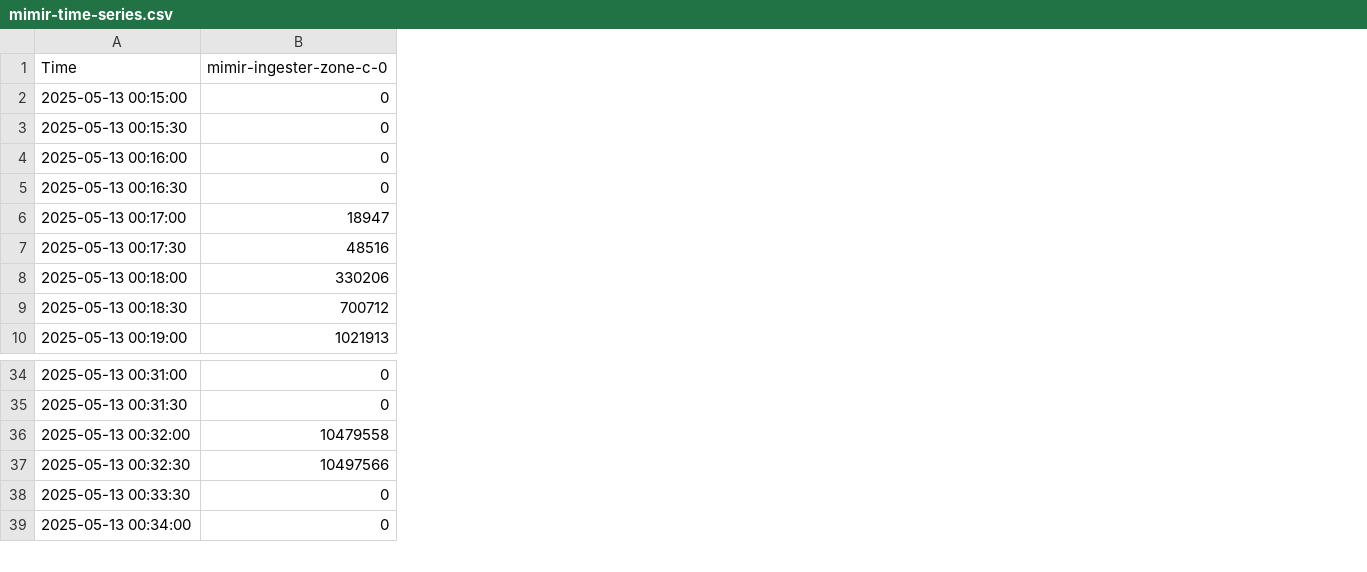
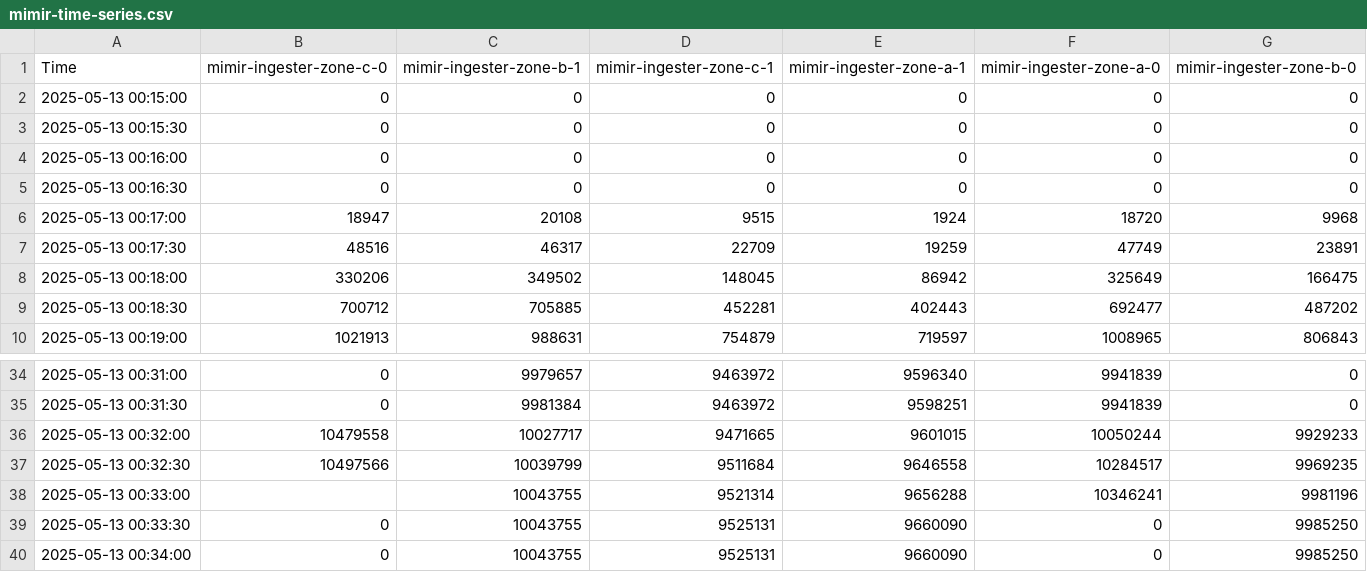
Before and after one commit to augustodsgv/prometheus_ring_stress_test, a CSV file: results/8-machines/mimir-time-series.csv, drawn as a sheet; only a part is shown, gaps mark what is left out; the diff names each change by its address in the sheet, - before the commit and + after, or states it on an @@ line.

```diff
--- a/results/8-machines/mimir-time-series.csv
+++ b/results/8-machines/mimir-time-series.csv
+column C (mimir-ingester-zone-b-1), rows 2-10: 0 | 0 | 0 | 0 | 20108 | 46317 | 349502 | 705885 | 988631; rows 34-37: 9979657 | 9981384 | 10027717 | 10039799; rows 39-40: 10043755 | 10043755
+column D (mimir-ingester-zone-c-1), rows 2-10: 0 | 0 | 0 | 0 | 9515 | 22709 | 148045 | 452281 | 754879; rows 34-37: 9463972 | 9463972 | 9471665 | 9511684; rows 39-40: 9525131 | 9525131
+column E (mimir-ingester-zone-a-1), rows 2-10: 0 | 0 | 0 | 0 | 1924 | 19259 | 86942 | 402443 | 719597; rows 34-37: 9596340 | 9598251 | 9601015 | 9646558; rows 39-40: 9660090 | 9660090
+column F (mimir-ingester-zone-a-0), rows 2-10: 0 | 0 | 0 | 0 | 18720 | 47749 | 325649 | 692477 | 1008965; rows 34-37: 9941839 | 9941839 | 10050244 | 10284517; rows 39-40: 0 | 0
+column G (mimir-ingester-zone-b-0), rows 2-10: 0 | 0 | 0 | 0 | 9968 | 23891 | 166475 | 487202 | 806843; rows 34-37: 0 | 0 | 9929233 | 9969235; rows 39-40: 9985250 | 9985250
+row 38: 2025-05-13 00:33:00 |  | 10043755 | 9521314 | 9656288 | 10346241 | 9981196
```
Also changed, not shown: results/8-machines/cpu-usage-total.csv, results/8-machines/memory-usage-total.csv, 8 other files.
